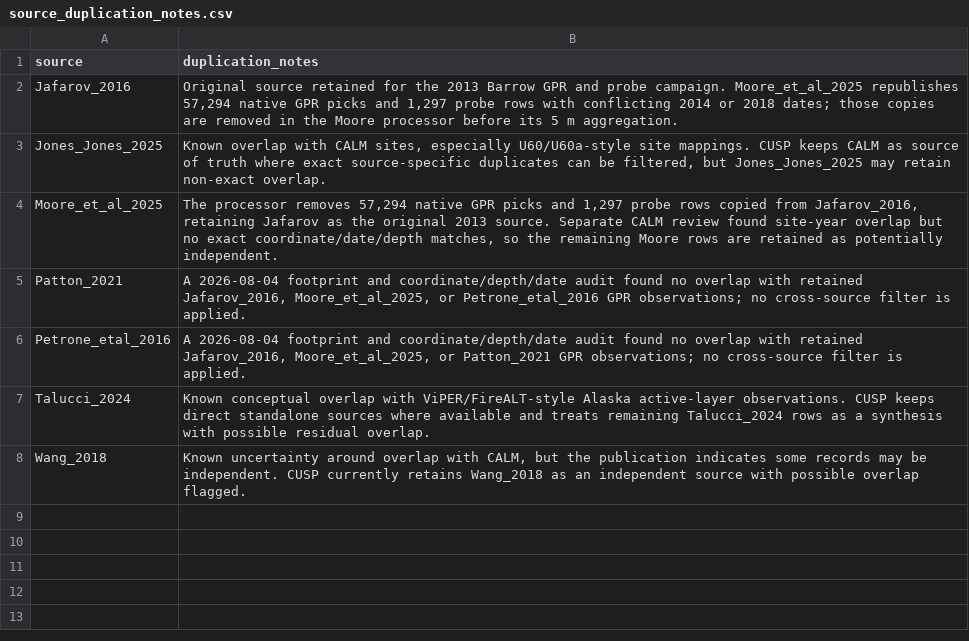
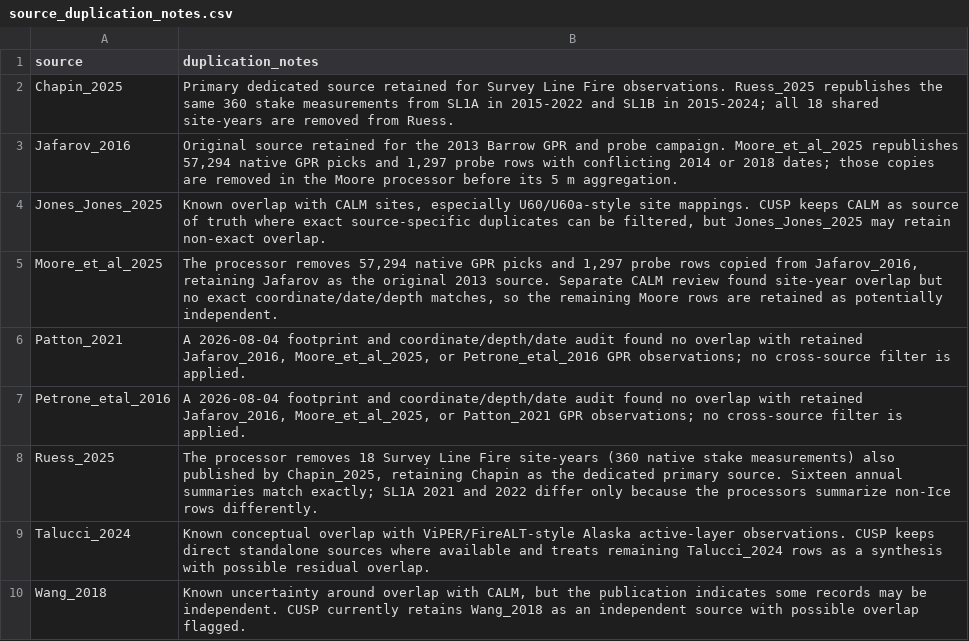
Before and after one commit to jonschwenk/cusp, a CSV file: data/source_duplication_notes.csv, drawn as a sheet; the diff names each change by its address in the sheet, - before the commit and + after, or states it on an @@ line.

```diff
--- a/data/source_duplication_notes.csv
+++ b/data/source_duplication_notes.csv
+row 2: Chapin_2025 | Primary dedicated source retained for Survey Line Fire observations. Ruess_2025 republishes the same 360 stake measurements from SL1A in 2015-2022 and SL1B in 2015-2024; all 18 shared site-years are removed from Ruess.
+row 8: Ruess_2025 | The processor removes 18 Survey Line Fire site-years (360 native stake measurements) also published by Chapin_2025, retaining Chapin as the dedicated primary source. Sixteen annual summaries match exactly; SL1A 2021 and 2022 differ only because the processors summarize non-Ice rows differently.
```
Also changed, not shown: data/Chapin_2025/processed_chapin_2025.csv, data/Ruess_2025/processed_ruess_2025.csv, 3 other files.
